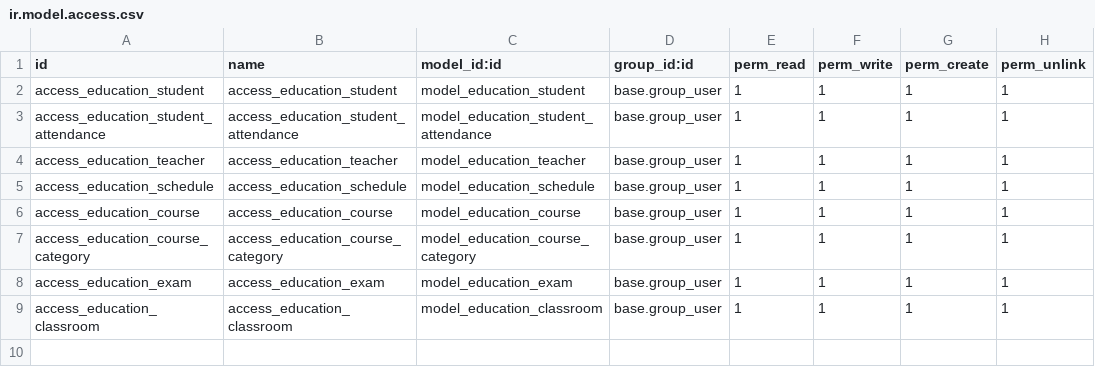
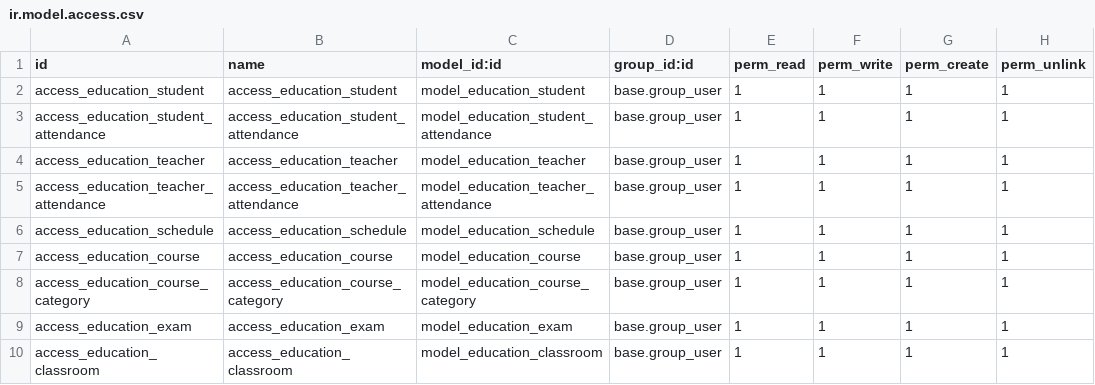
Before and after one commit to Ridho024/Odoo, a CSV file: custom_addons/education/education_management/security/ir.model.access.csv, drawn as a sheet; the diff names each change by its address in the sheet, - before the commit and + after, or states it on an @@ line.

Commit message:
feat(teacher_attendance): Menambahkan views ke model dan update model education teacher

```diff
--- a/custom_addons/education/education_management/security/ir.model.access.csv
+++ b/custom_addons/education/education_management/security/ir.model.access.csv
+row 5: access_education_teacher_attendance | access_education_teacher_attendance | model_education_teacher_attendance | base.group_user | 1 | 1 | 1 | 1
```
Also changed, not shown: 6 other files.
